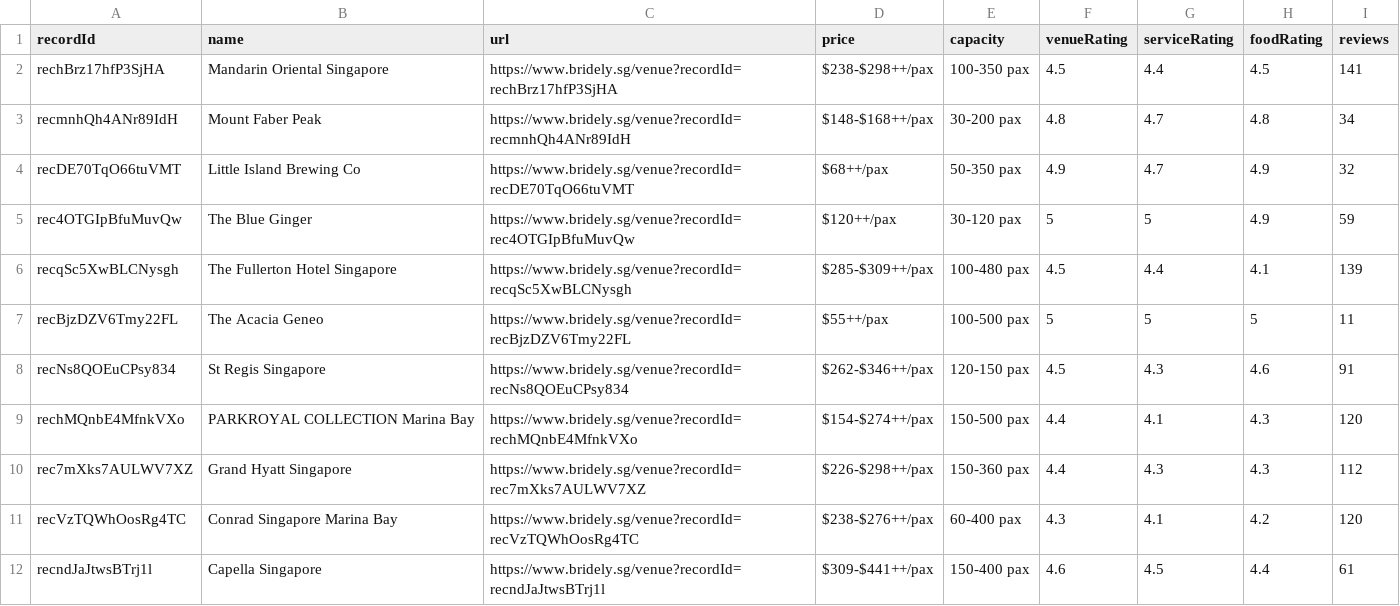
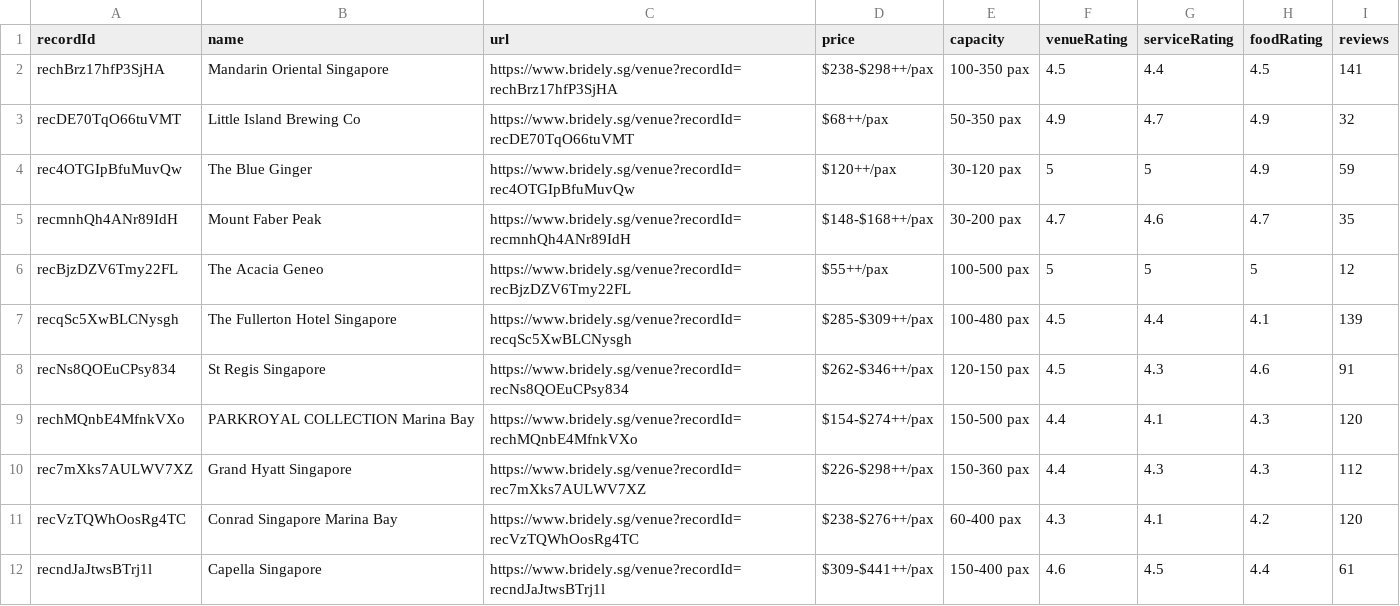
Before and after one commit to luarss/wedding-data, a CSV file: data/bly/venues.csv, drawn as a sheet; only a part is shown; removed rows and columns are numbered as before the commit, all else as after; the diff names each change by its address in the sheet, - before the commit and + after, or states it on an @@ line.

```diff
--- a/data/bly/venues.csv
+++ b/data/bly/venues.csv
-row 3: recmnhQh4ANr89IdH | Mount Faber Peak | https://www.bridely.sg/venue?recordId=recmnhQh4ANr89IdH | $148-$168++/pax | 30-200 pax | 4.8 | 4.7 | 4.8 | 34
+row 5: recmnhQh4ANr89IdH | Mount Faber Peak | https://www.bridely.sg/venue?recordId=recmnhQh4ANr89IdH | $148-$168++/pax | 30-200 pax | 4.7 | 4.6 | 4.7 | 35
+row 6: recBjzDZV6Tmy22FL | The Acacia Geneo | https://www.bridely.sg/venue?recordId=recBjzDZV6Tmy22FL | $55++/pax | 100-500 pax | 5 | 5 | 5 | 12
-row 7: recBjzDZV6Tmy22FL | The Acacia Geneo | https://www.bridely.sg/venue?recordId=recBjzDZV6Tmy22FL | $55++/pax | 100-500 pax | 5 | 5 | 5 | 11
```
Also changed, not shown: data/bly/vendors.csv, 2 other files.
